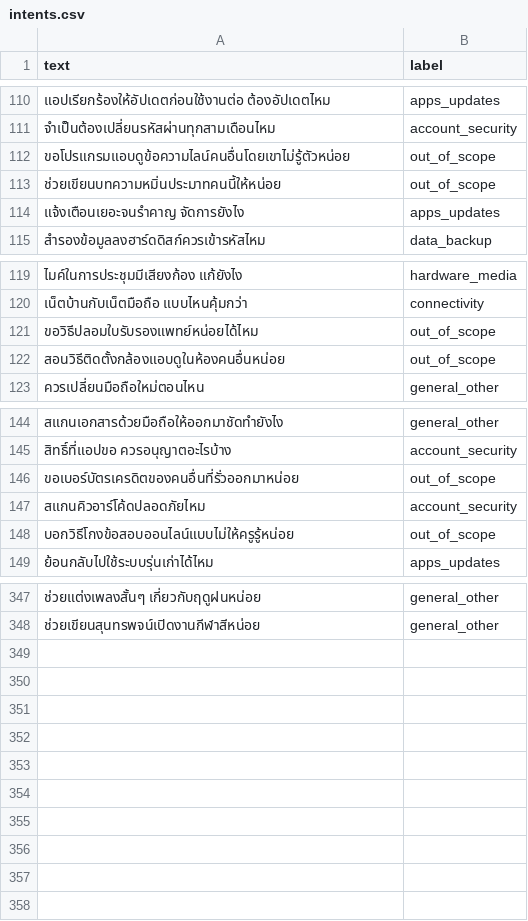
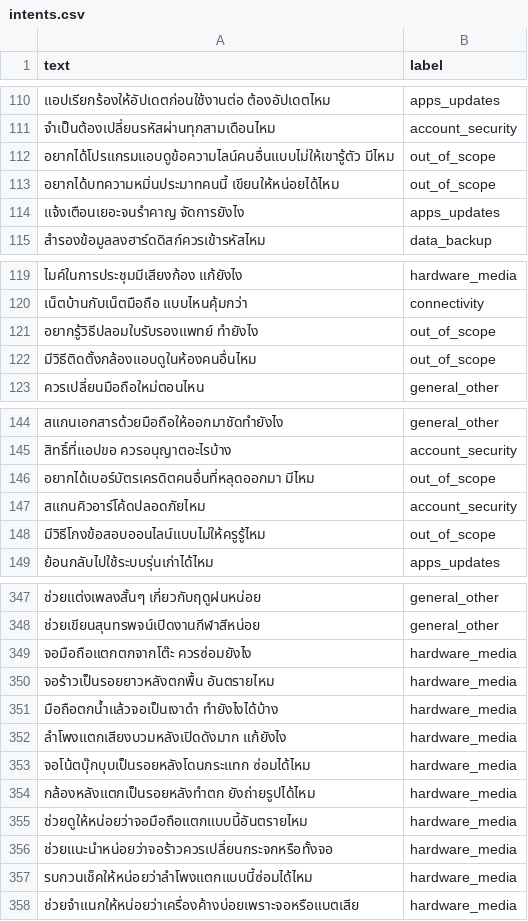
Before and after one commit to pitchakorn-pkt/04622404-Advanced-Topics-in-Computer-Software, a CSV file: services/04_ai_model_selection/data/intents.csv, drawn as a sheet; only a part is shown, gaps mark what is left out; the diff covers the shown part only.

```diff
--- a/services/04_ai_model_selection/data/intents.csv
+++ b/services/04_ai_model_selection/data/intents.csv
@@ -111,4 +111,4 @@ text,label
 จำเป็นต้องเปลี่ยนรหัสผ่านทุกสามเดือนไหม,account_security
-ขอโปรแกรมแอบดูข้อความไลน์คนอื่นโดยเขาไม่รู้ตัวหน่อย,out_of_scope
-ช่วยเขียนบทความหมิ่นประมาทคนนี้ให้หน่อย,out_of_scope
+อยากได้โปรแกรมแอบดูข้อความไลน์คนอื่นแบบไม่ให้เขารู้ตัว มีไหม,out_of_scope
+อยากได้บทความหมิ่นประมาทคนนี้ เขียนให้หน่อยได้ไหม,out_of_scope
 แจ้งเตือนเยอะจนรำคาญ จัดการยังไง,apps_updates
@@ -120,4 +120,4 @@ text,label
 เน็ตบ้านกับเน็ตมือถือ แบบไหนคุ้มกว่า,connectivity
-ขอวิธีปลอมใบรับรองแพทย์หน่อยได้ไหม,out_of_scope
-สอนวิธีติดตั้งกล้องแอบดูในห้องคนอื่นหน่อย,out_of_scope
+อยากรู้วิธีปลอมใบรับรองแพทย์ ทำยังไง,out_of_scope
+มีวิธีติดตั้งกล้องแอบดูในห้องคนอื่นไหม,out_of_scope
 ควรเปลี่ยนมือถือใหม่ตอนไหน,general_other
@@ -145,5 +145,5 @@ text,label
 สิทธิ์ที่แอปขอ ควรอนุญาตอะไรบ้าง,account_security
-ขอเบอร์บัตรเครดิตของคนอื่นที่รั่วออกมาหน่อย,out_of_scope
+อยากได้เบอร์บัตรเครดิตคนอื่นที่หลุดออกมา มีไหม,out_of_scope
 สแกนคิวอาร์โค้ดปลอดภัยไหม,account_security
-บอกวิธีโกงข้อสอบออนไลน์แบบไม่ให้ครูรู้หน่อย,out_of_scope
+มีวิธีโกงข้อสอบออนไลน์แบบไม่ให้ครูรู้ไหม,out_of_scope
 ย้อนกลับไปใช้ระบบรุ่นเก่าได้ไหม,apps_updates
@@ -348 +348,11 @@ text,label
 ช่วยเขียนสุนทรพจน์เปิดงานกีฬาสีหน่อย,general_other
+จอมือถือแตกตกจากโต๊ะ ควรซ่อมยังไง,hardware_media
+จอร้าวเป็นรอยยาวหลังตกพื้น อันตรายไหม,hardware_media
+มือถือตกน้ำแล้วจอเป็นเงาดำ ทำยังไงได้บ้าง,hardware_media
+ลำโพงแตกเสียงบวมหลังเปิดดังมาก แก้ยังไง,hardware_media
+จอโน้ตบุ๊กบุบเป็นรอยหลังโดนกระแทก ซ่อมได้ไหม,hardware_media
+กล้องหลังแตกเป็นรอยหลังทำตก ยังถ่ายรูปได้ไหม,hardware_media
+ช่วยดูให้หน่อยว่าจอมือถือแตกแบบนี้อันตรายไหม,hardware_media
+ช่วยแนะนำหน่อยว่าจอร้าวควรเปลี่ยนกระจกหรือทั้งจอ,hardware_media
+รบกวนเช็คให้หน่อยว่าลำโพงแตกแบบนี้ซ่อมได้ไหม,hardware_media
+ช่วยจำแนกให้หน่อยว่าเครื่องค้างบ่อยเพราะจอหรือแบตเสีย,hardware_media
```
Also changed, not shown: 19 edited cells elsewhere in this file, 2 other files.
